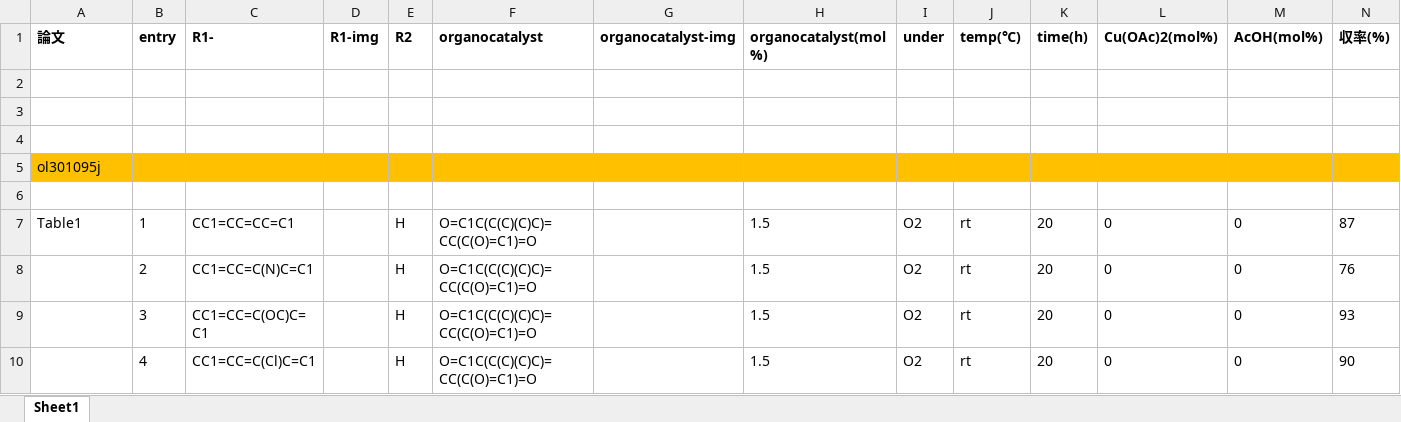
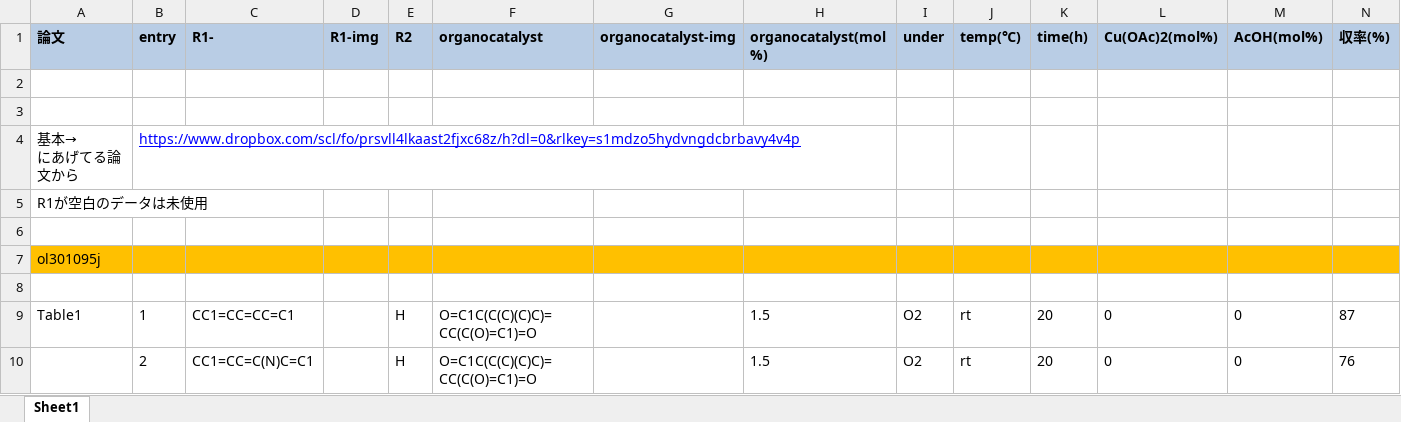
Before and after one commit to wwwyo/lab, an Excel workbook: data_index.xlsx, sheet Sheet1, drawn as a sheet; only a part is shown; the shorter side is filled out with more unchanged rows; values as stored, in another font and other column widths than the file's, no borders; charts and pictures not drawn; ↵ is a line break in a cell; the diff names each change by its address in the sheet, - before the commit and + after, or states it on an @@ line.

Commit message:
add: data_index.xlsx

```diff
--- a/data_index.xlsx (sheet Sheet1)
+++ b/data_index.xlsx (sheet Sheet1)
-A1:N1 fill: none
+A1:N1 fill: #B9CDE5
+row 4: 基本→ ↵ にあげてる論文から | https://www.dropbox.com/scl/fo/prsvll4lkaast2fjxc68z/h?dl=0&rlkey=s1mdzo5hydvngdcbrbavy4v4p
+row 5: R1が空白のデータは未使用
```
Also changed, not shown: charts or pictures.
